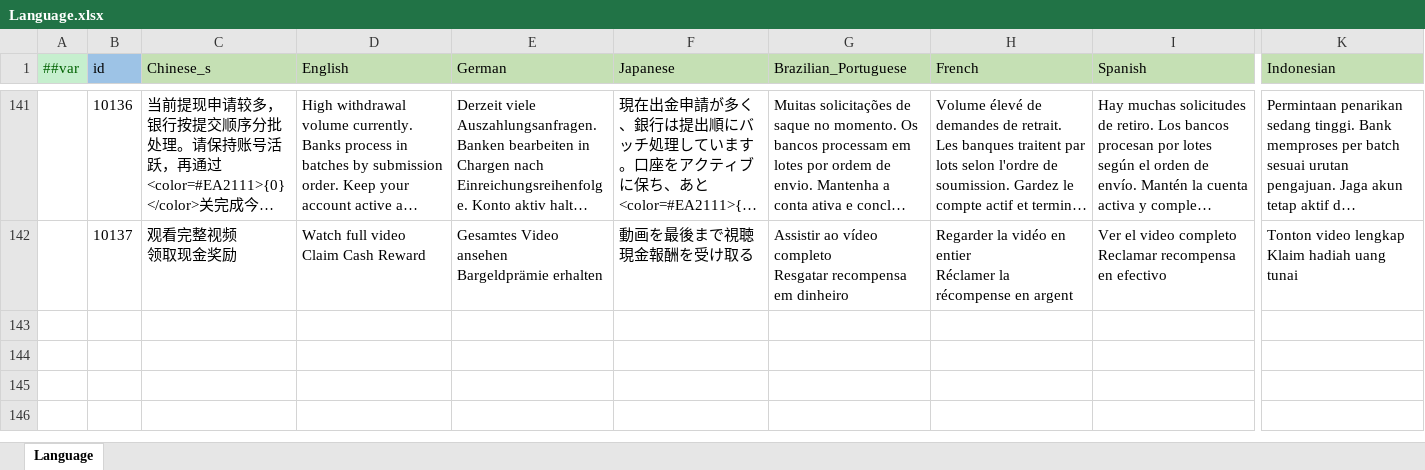
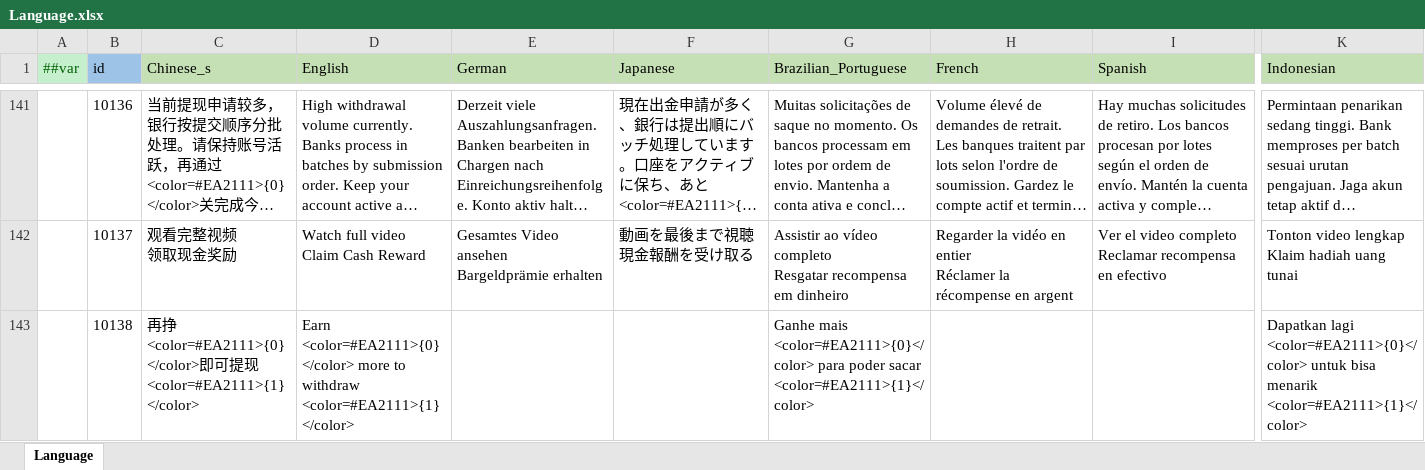
Before and after one commit to yuhuaichong1/AsWaterGameProj, an Excel workbook: DesignerConfigs/Datas/Language.xlsx, sheet Language, drawn as a sheet; only a part is shown, gaps mark what is left out; long unchanged cells end in …; values as stored, in another font and other column widths than the file's, no borders; rows hold the shown columns only; the diff names each change by its address in the sheet, - before the commit and + after, or states it on an @@ line.

```diff
--- a/DesignerConfigs/Datas/Language.xlsx (sheet Language)
+++ b/DesignerConfigs/Datas/Language.xlsx (sheet Language)
+row 143:  | 10138 | 再挣<color=#EA2111>{0}</color>即可提现<color=#EA2111>{1}</color> | Earn <color=#EA2111>{0}</color> more to withdraw <color=#EA2111>{1}</color> |  |  | Ganhe mais <color=#EA2111>{0}</color> para poder sacar <color=#EA2111>{1}</color> |  |  | Dapatkan lagi <color=#EA2111>{0}</color> untuk bisa menarik <color=#EA2111>{1}</color>
```
Also changed, not shown: 2 other files.
